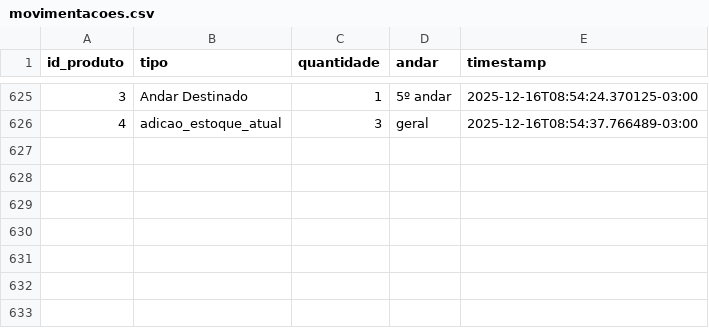
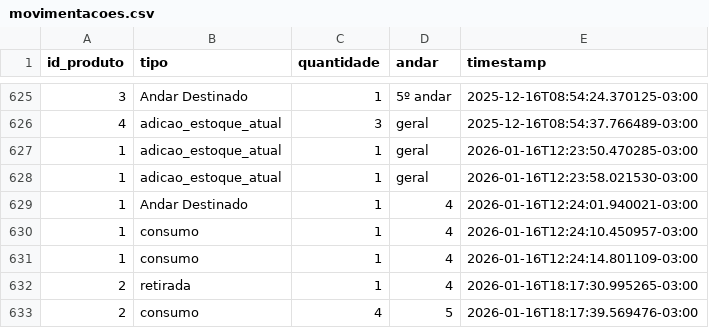
Before and after one commit to Lucasrc22/Stock-Control-App, a CSV file: backend/app/data/movimentacoes.csv, drawn as a sheet; only a part is shown, gaps mark what is left out.

```diff
--- a/backend/app/data/movimentacoes.csv
+++ b/backend/app/data/movimentacoes.csv
@@ -626 +626,8 @@ id_produto,tipo,quantidade,andar,timestamp
 4,adicao_estoque_atual,3,geral,2025-12-16T08:54:37.766489-03:00
+1,adicao_estoque_atual,1,geral,2026-01-16T12:23:50.470285-03:00
+1,adicao_estoque_atual,1,geral,2026-01-16T12:23:58.021530-03:00
+1,Andar Destinado,1,4,2026-01-16T12:24:01.940021-03:00
+1,consumo,1,4,2026-01-16T12:24:10.450957-03:00
+1,consumo,1,4,2026-01-16T12:24:14.801109-03:00
+2,retirada,1,4,2026-01-16T18:17:30.995265-03:00
+2,consumo,4,5,2026-01-16T18:17:39.569476-03:00
```
Also changed, not shown: backend/app/data/products.csv, 19 other files.
